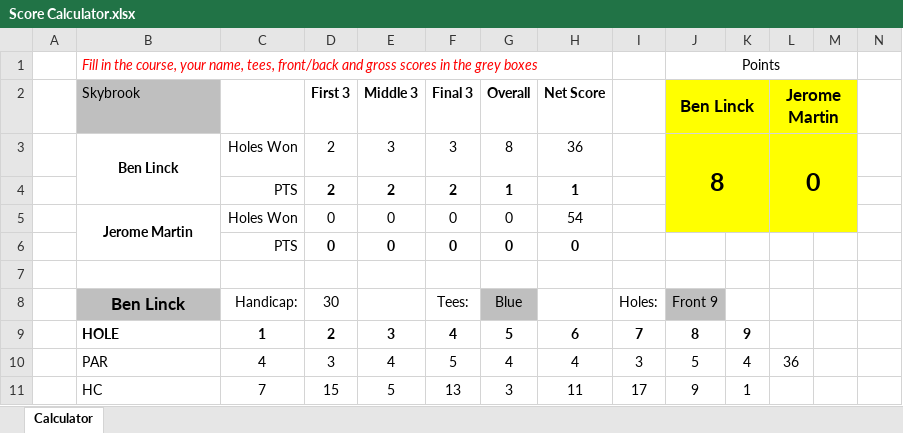
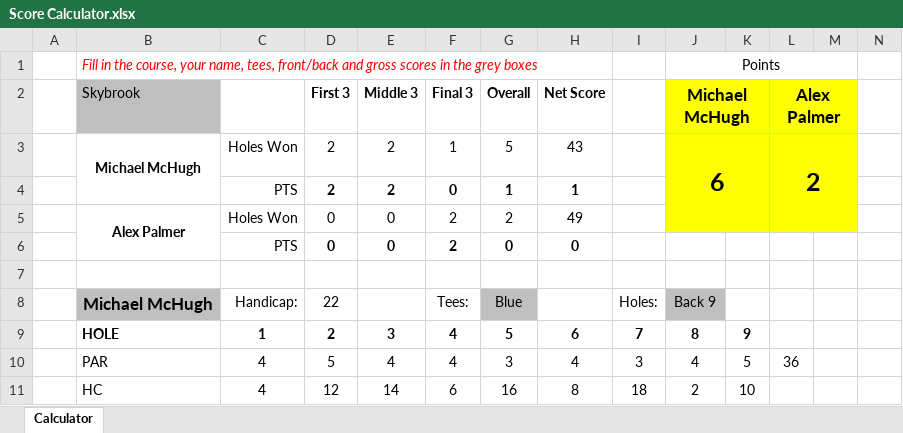
Before and after one commit to iSuite-LLC/charlotte-golf-league, an Excel workbook: Score Calculator.xlsx, sheet Calculator, drawn as a sheet; only a part is shown; values as stored, in another font and other column widths than the file's, no borders; conditional formats not drawn; removed rows and columns are numbered as before the commit, all else as after; rows hold the shown columns only; the diff covers the shown part only; the diff names each change by its address in the sheet, - before the commit and + after, or states it on an @@ line.

```diff
--- a/Score Calculator.xlsx (sheet Calculator)
+++ b/Score Calculator.xlsx (sheet Calculator)
-J2: Ben Linck
+J2: Michael McHugh
-L2: Jerome Martin
+L2: Alex Palmer
-row 3:  | Ben Linck | Holes Won | 2 | 3 | 3 | 8 | 36 |  | 8 |  | 0
+row 3:  | Michael McHugh | Holes Won | 2 | 2 | 1 | 5 | 43 |  | 6 |  | 2
-F4: 2
+F4: 0
-row 5:  | Jerome Martin | Holes Won | 0 | 0 | 0 | 0 | 54
+row 5:  | Alex Palmer | Holes Won | 0 | 0 | 2 | 2 | 49
-F6: 0
+F6: 2
-B8: Ben Linck
+B8: Michael McHugh
-D8: 30
+D8: 22
-J8: Front 9
+J8: Back 9
-D10: 3
+D10: 5
-F10: 5
+F10: 4
-G10: 4
+G10: 3
-J10: 5
+J10: 4
-K10: 4
+K10: 5
-C11: 7
+C11: 4
-D11: 15
+D11: 12
-E11: 5
+E11: 14
-F11: 13
+F11: 6
-G11: 3
+G11: 16
-H11: 11
+H11: 8
-I11: 17
+I11: 18
-J11: 9
+J11: 2
-K11: 1
+K11: 10
```
Also changed, not shown: 3 added rows, 3 removed rows and 38 edited cells elsewhere in this sheet, 2026 IMI Golf League.xlsx, Scores/Scores.xlsx, 2 other files.
